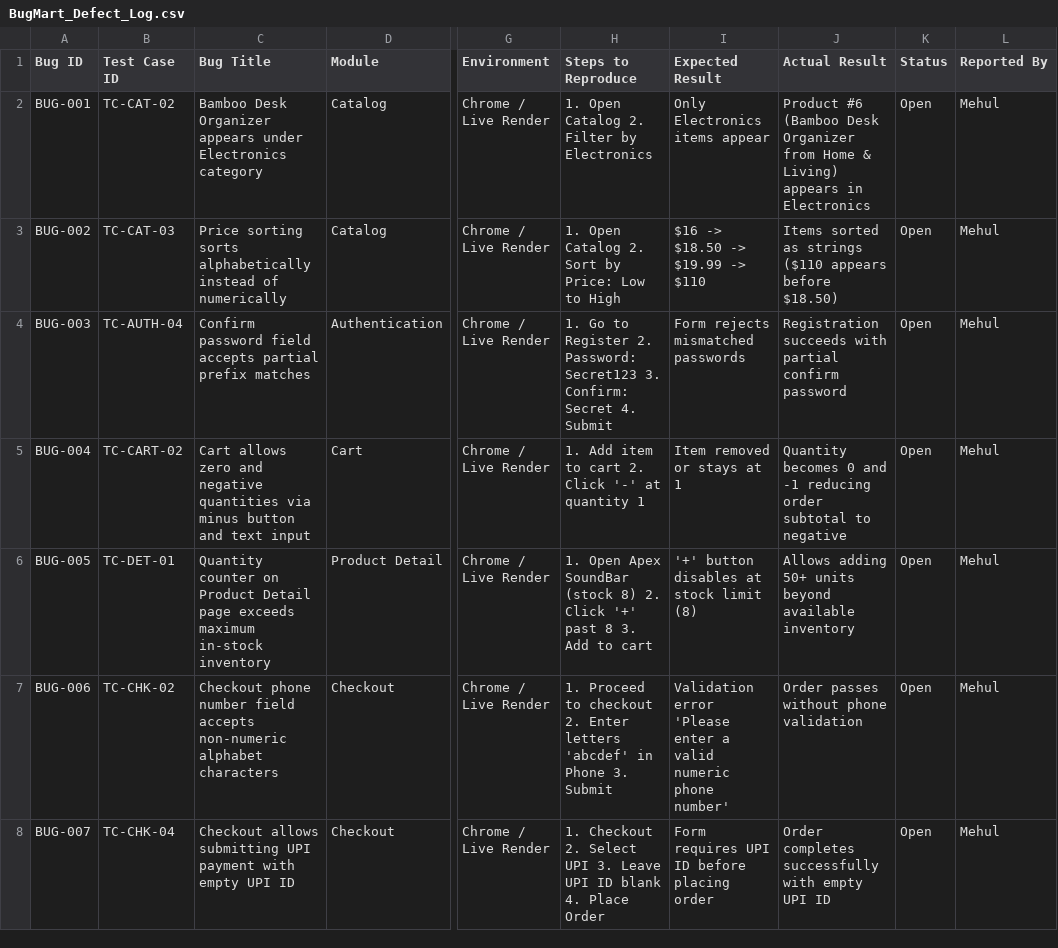
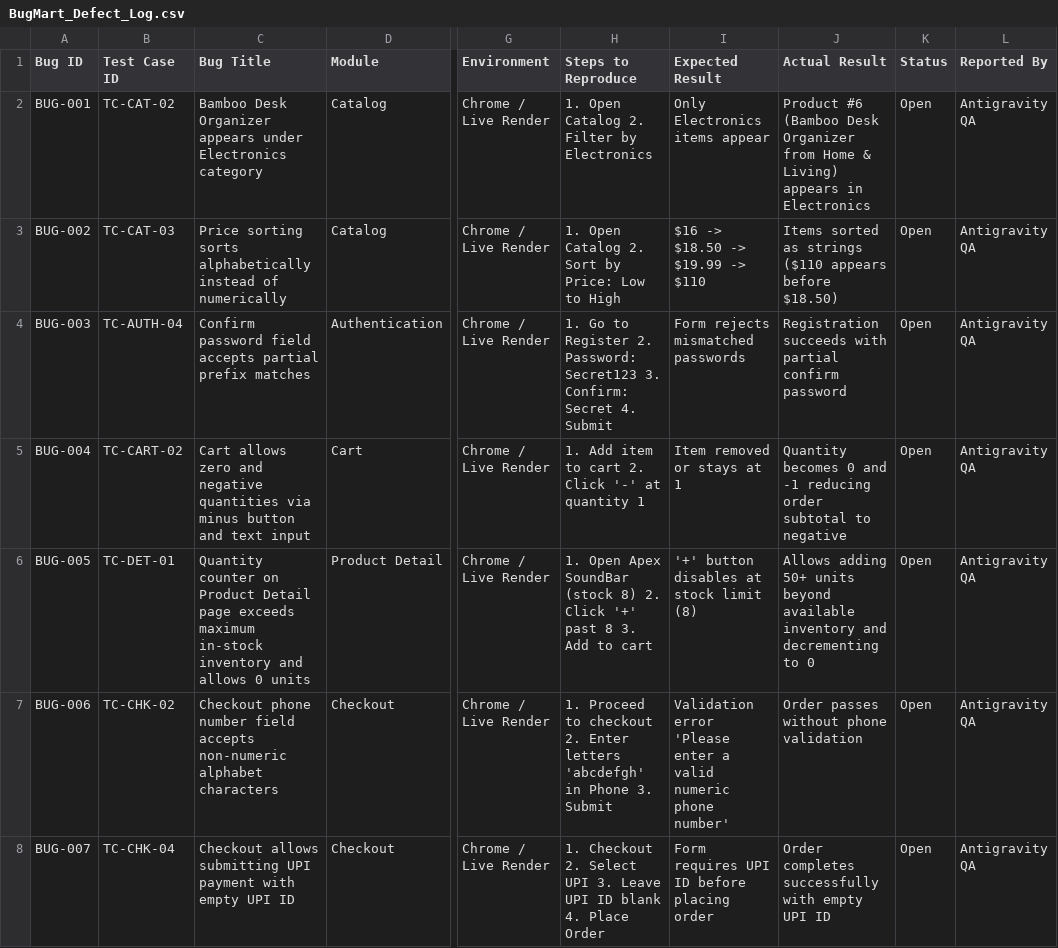
Before and after one commit to mehulagrawal87/BugMart-AutomationTesting, a CSV file: BugMart_Defect_Log.csv, drawn as a sheet; only a part is shown, gaps mark what is left out; the diff covers the shown part only; the diff names each change by its address in the sheet, - before the commit and + after, or states it on an @@ line.

```diff
--- a/BugMart_Defect_Log.csv
+++ b/BugMart_Defect_Log.csv
-L2:L8 (Reported By): Mehul
+L2:L8 (Reported By): Antigravity QA
-C6 (Bug Title): …in-stock inventory
+C6 (Bug Title): …in-stock inventory and allows 0 units
-J6 (Actual Result): …available inventory
+J6 (Actual Result): …available inventory and decrementing to 0
-H7 (Steps to Reproduce): …Enter letters 'abcdef' in Phone…
+H7 (Steps to Reproduce): …Enter letters 'abcdefgh' in Phone…
```
Also changed, not shown: 3 added rows and 3 edited cells elsewhere in this file, BugMart_Test_Cases.csv, 1 other file.
